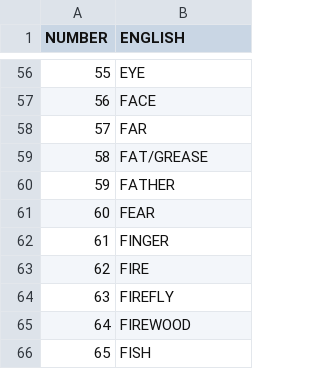
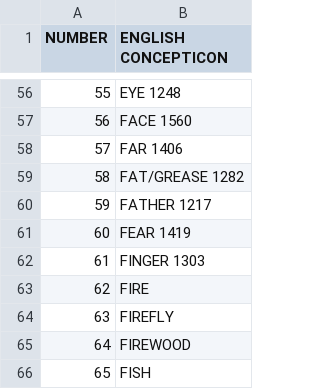
Before and after one commit to lexibank/gerarditupi, a TSV file: etc/concepts.tsv, drawn as a sheet; only a part is shown, gaps mark what is left out; the diff covers the shown part only.

Commit message:
Update concepts.tsv

```diff
--- a/etc/concepts.tsv
+++ b/etc/concepts.tsv
@@ -1 +1 @@
-NUMBER	ENGLISH
+NUMBER	ENGLISH CONCEPTICON
@@ -56,8 +56,8 @@ NUMBER	ENGLISH
-55	EYE
-56	FACE
-57	FAR
-58	FAT/GREASE
-59	FATHER
-60	FEAR
-61	FINGER
+55	EYE 1248
+56	FACE  1560
+57	FAR 1406
+58	FAT/GREASE  1282
+59	FATHER  1217
+60	FEAR  1419
+61	FINGER  1303
 62	FIRE
```
Also changed, not shown: 54 edited cells elsewhere in this file.
